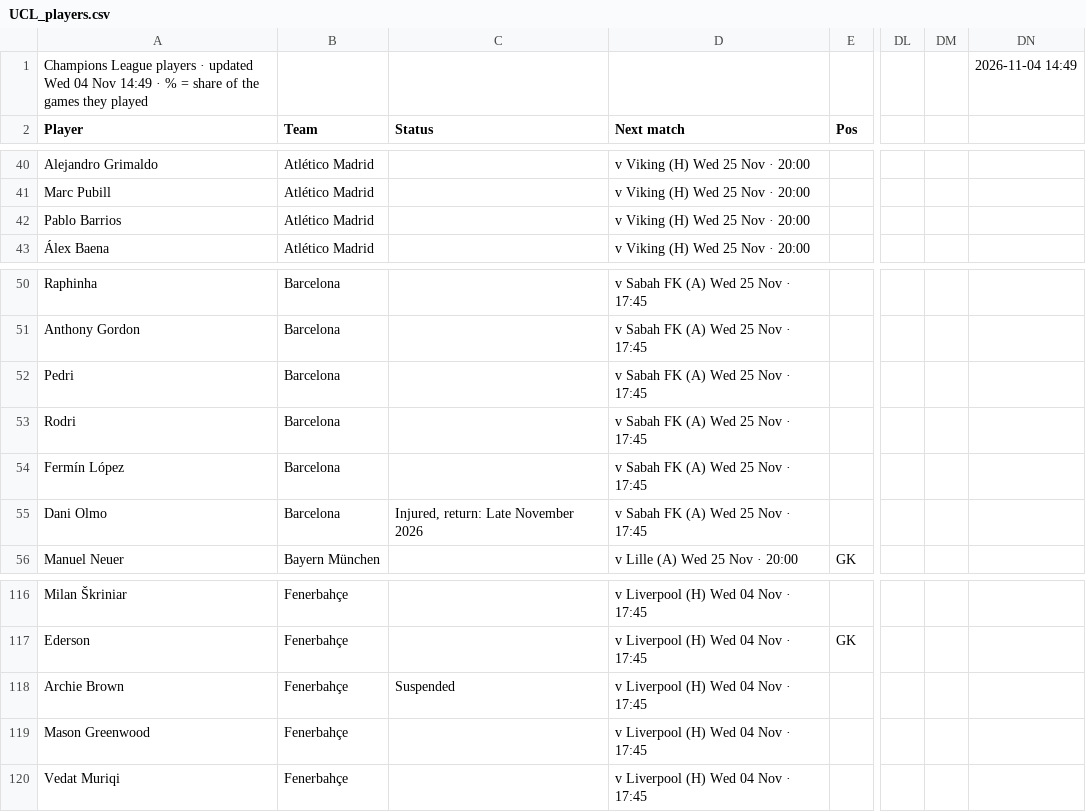
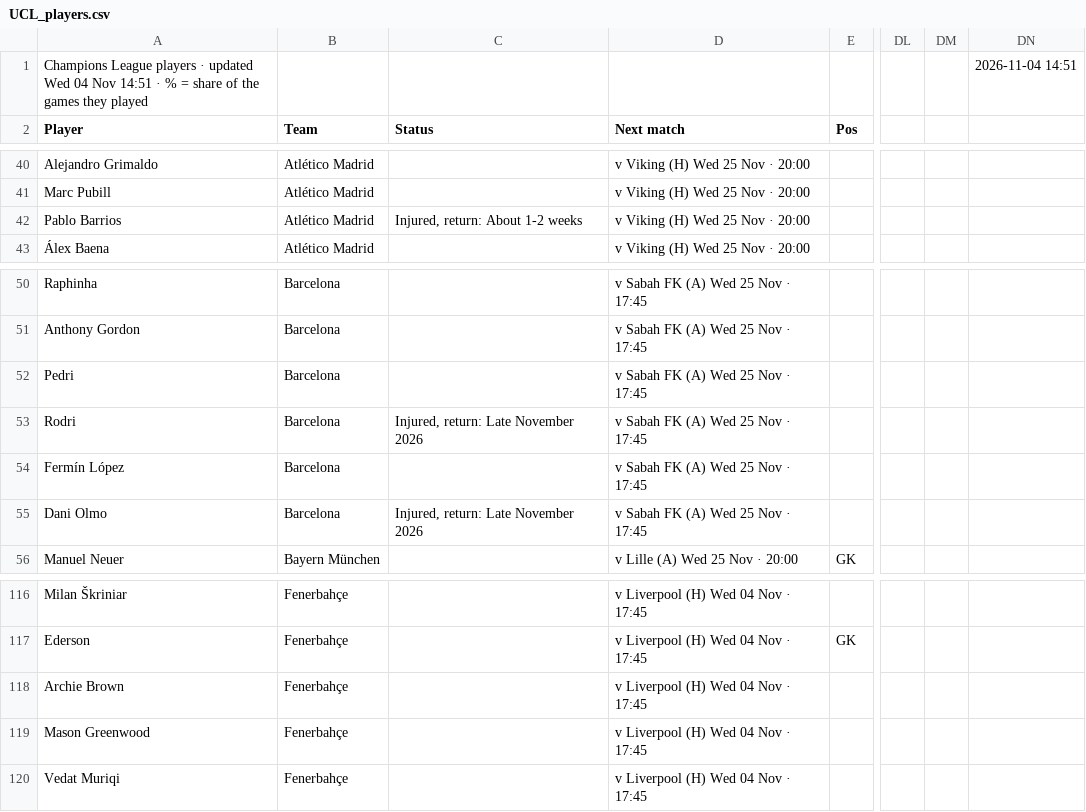
Before and after one commit to 7wilite7/Football-Stats, a CSV file: out/UCL_players.csv, drawn as a sheet; only a part is shown, gaps mark what is left out; the diff names each change by its address in the sheet, - before the commit and + after, or states it on an @@ line.

```diff
--- a/out/UCL_players.csv
+++ b/out/UCL_players.csv
-A1 (Player): …04 Nov 14:49 · %…
+A1 (Player): …04 Nov 14:51 · %…
-DN1: 2026-11-04 14:49
+DN1: 2026-11-04 14:51
-C42 (Status): (empty)
+C42 (Status): Injured, return: About 1-2 weeks
-C53 (Status): (empty)
+C53 (Status): Injured, return: Late November 2026
-C118 (Status): Suspended
+C118 (Status): (empty)
```
Also changed, not shown: out/ALL_PICKS.csv, out/BUNDESLIGA_players.csv, 36 other files.
